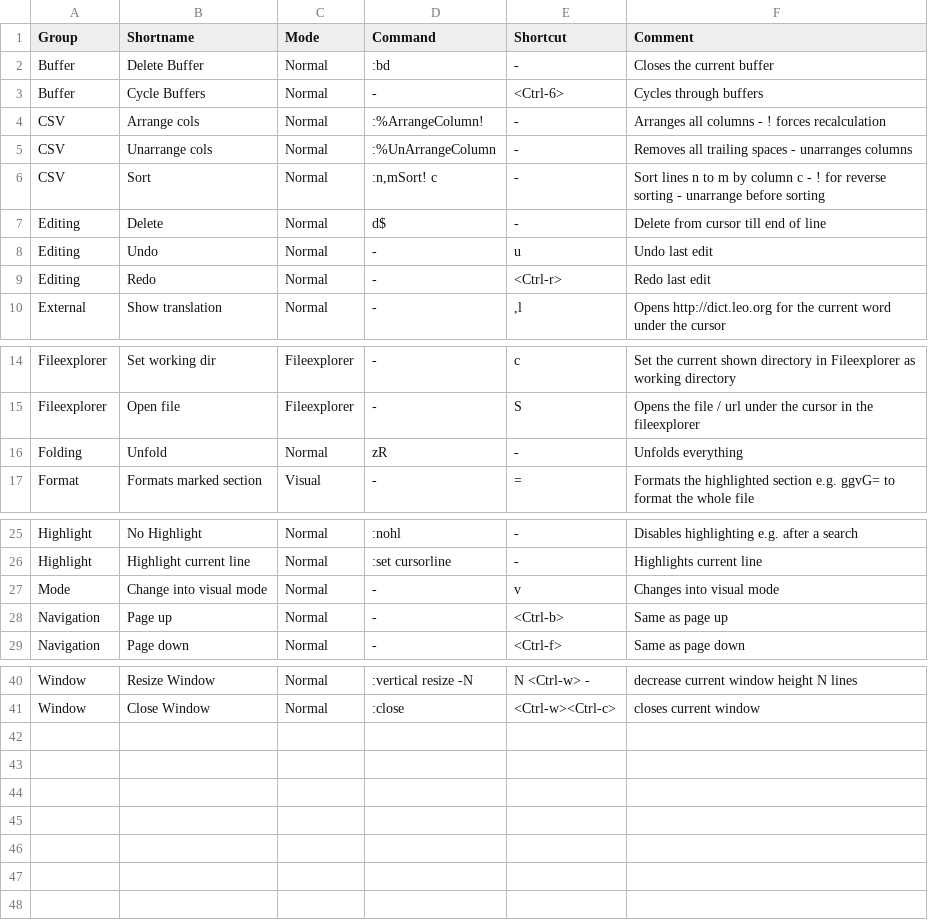
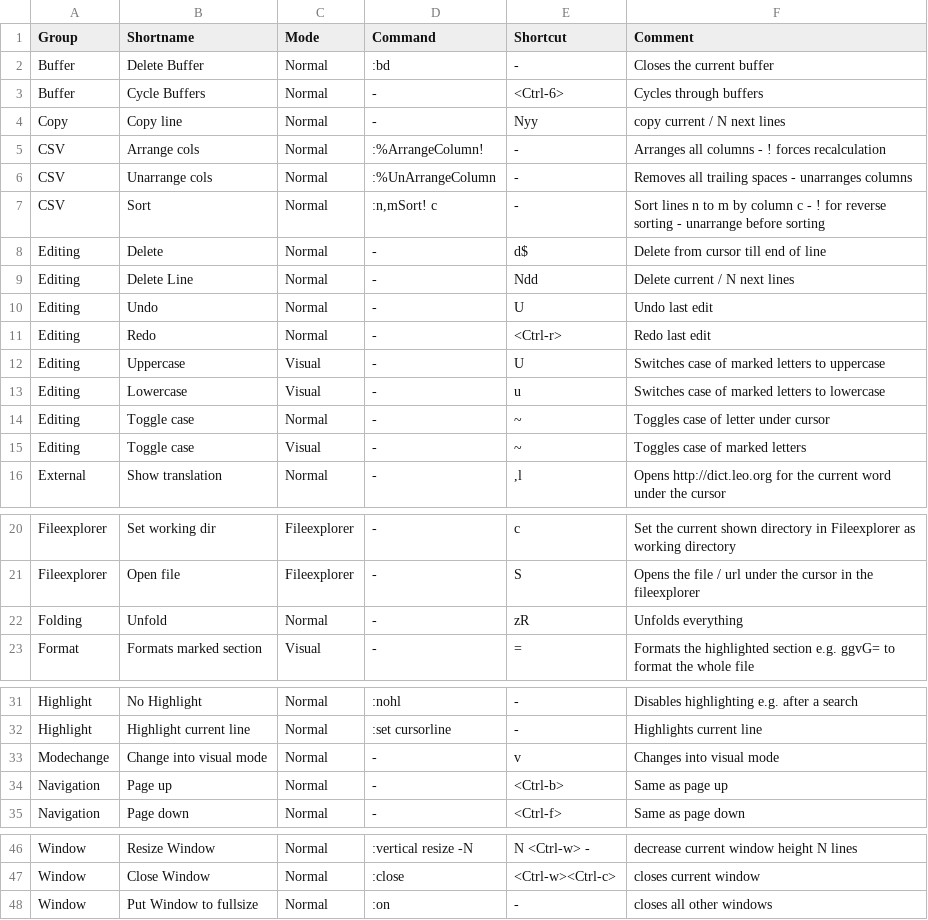
Before and after one commit to Waxolunist/vimconf, a CSV file: cmd.csv, drawn as a sheet; only a part is shown, gaps mark what is left out.

```diff
--- a/cmd.csv
+++ b/cmd.csv
@@ -3,2 +3,3 @@ Buffer,Delete Buffer,Normal,:bd,-,Closes the current buffer,
 Buffer,Cycle Buffers,Normal,-,<Ctrl-6>,Cycles through buffers,
+Copy,Copy line,Normal,-,Nyy,copy current / N next lines,
 CSV,Arrange cols,Normal,:%ArrangeColumn!,-,Arranges all columns - ! forces recalculation,
@@ -6,5 +7,10 @@ CSV,Unarrange cols,Normal,:%UnArrangeColumn,-,Removes all trailing spaces - unar
 CSV,Sort,Normal,":n,mSort! c",-,Sort lines n to m by column c - ! for reverse sorting - unarrange before sorting,
-Editing,Delete,Normal,d$,-,Delete from cursor till end of line,
-Editing,Undo,Normal,-,u,Undo last edit,
+Editing,Delete,Normal,-,d$,Delete from cursor till end of line,
+Editing,Delete Line,Normal,-,Ndd,Delete current / N next lines,
+Editing,Undo,Normal,-,U,Undo last edit,
 Editing,Redo,Normal,-,<Ctrl-r>,Redo last edit,
+Editing,Uppercase,Visual,-,U,Switches case of marked letters to uppercase,
+Editing,Lowercase,Visual,-,u,Switches case of marked letters to lowercase,
+Editing,Toggle case,Normal,-,~,Toggles case of letter under cursor,
+Editing,Toggle case,Visual,-,~,Toggles case of marked letters,
 External,Show translation,Normal,-,",l",Opens http://dict.leo.org for the current word under the cursor,
@@ -15,3 +21,3 @@ Fileexplorer,Set working dir,Fileexplorer,-,c,Set the current shown directory in
 Fileexplorer,Open file,Fileexplorer,-,S,Opens the file / url under the cursor in the fileexplorer,
-Folding,Unfold,Normal,zR,-,Unfolds everything,
+Folding,Unfold,Normal,-,zR,Unfolds everything,
 Format,Formats marked section,Visual,-,=,Formats the highlighted section e.g. ggvG= to format the whole file,
@@ -26,3 +32,3 @@ Highlight,No Highlight,Normal,:nohl,-,Disables highlighting e.g. after a search,
 Highlight,Highlight current line,Normal,:set cursorline,-,Highlights current line,
-Mode,Change into visual mode,Normal,-,v,Changes into visual mode,
+Modechange,Change into visual mode,Normal,-,v,Changes into visual mode,
 Navigation,Page up,Normal,-,<Ctrl-b>,Same as page up,
@@ -41 +47,2 @@ Window,Resize Window,Normal,:vertical resize -N,N <Ctrl-w> -,decrease current wi
 Window,Close Window,Normal,:close,<Ctrl-w><Ctrl-c>,closes current window,
+Window,Put Window to fullsize,Normal,:on,-,closes all other windows,
```
Also changed, not shown: 2 other files.
